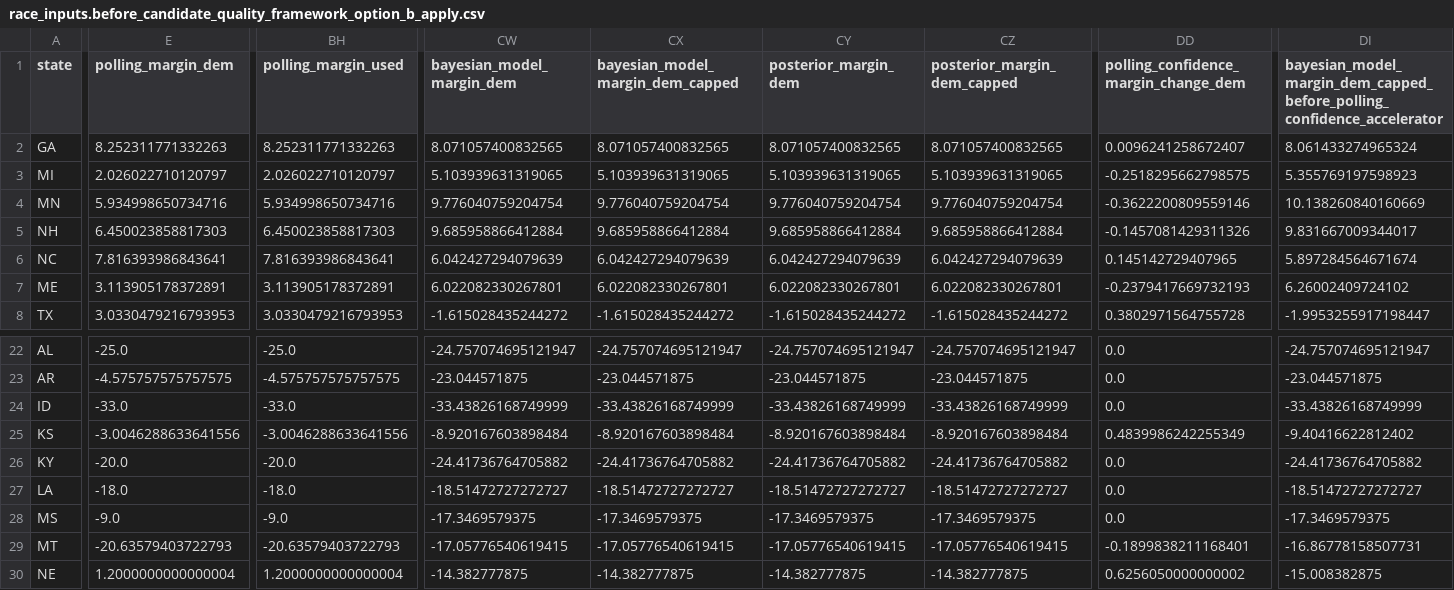
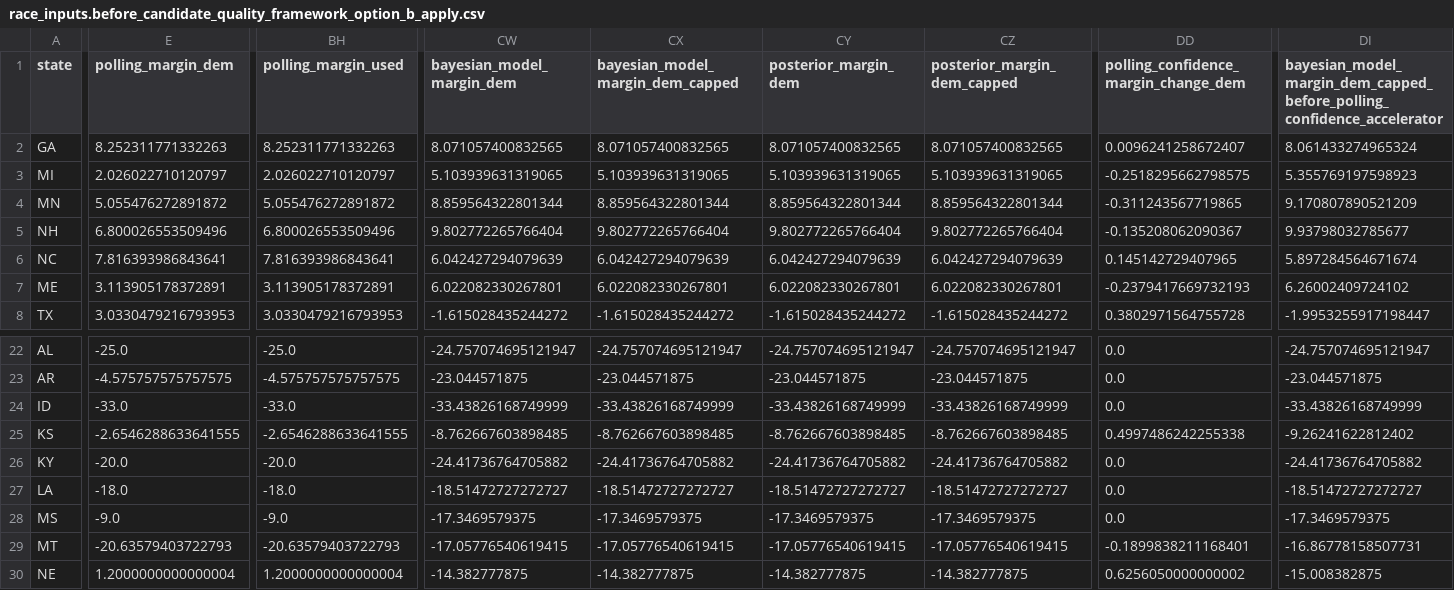
Before and after one commit to benyelin/2026-Senate-Model, a CSV file: inputs/race_inputs.before_candidate_quality_framework_option_b_apply.csv, drawn as a sheet; only a part is shown, gaps mark what is left out; the diff covers the shown part only; the diff names each change by its address in the sheet, - before the commit and + after, or states it on an @@ line.

```diff
--- a/inputs/race_inputs.before_candidate_quality_framework_option_b_apply.csv
+++ b/inputs/race_inputs.before_candidate_quality_framework_option_b_apply.csv
-E4 (polling_margin_dem): 5.934998650734716
+E4 (polling_margin_dem): 5.055476272891872
-BH4 (polling_margin_used): 5.934998650734716
+BH4 (polling_margin_used): 5.055476272891872
-CW4 (bayesian_model_margin_dem): 9.776040759204754
+CW4 (bayesian_model_margin_dem): 8.859564322801344
-CX4 (bayesian_model_margin_dem_capped): 9.776040759204754
+CX4 (bayesian_model_margin_dem_capped): 8.859564322801344
-CY4 (posterior_margin_dem): 9.776040759204754
+CY4 (posterior_margin_dem): 8.859564322801344
-CZ4 (posterior_margin_dem_capped): 9.776040759204754
+CZ4 (posterior_margin_dem_capped): 8.859564322801344
-DD4: -0.3622200809559146
+DD4: -0.311243567719865
-DI4: 10.138260840160669
+DI4: 9.170807890521209
-E5 (polling_margin_dem): 6.450023858817303
+E5 (polling_margin_dem): 6.800026553509496
-BH5 (polling_margin_used): 6.450023858817303
+BH5 (polling_margin_used): 6.800026553509496
-CW5 (bayesian_model_margin_dem): 9.685958866412884
+CW5 (bayesian_model_margin_dem): 9.802772265766404
-CX5 (bayesian_model_margin_dem_capped): 9.685958866412884
+CX5 (bayesian_model_margin_dem_capped): 9.802772265766404
-CY5 (posterior_margin_dem): 9.685958866412884
+CY5 (posterior_margin_dem): 9.802772265766404
-CZ5 (posterior_margin_dem_capped): 9.685958866412884
+CZ5 (posterior_margin_dem_capped): 9.802772265766404
-DD5: -0.1457081429311326
+DD5: -0.135208062090367
-DI5: 9.831667009344017
+DI5: 9.93798032785677
-E25 (polling_margin_dem): -3.0046288633641556
+E25 (polling_margin_dem): -2.6546288633641555
-BH25 (polling_margin_used): -3.0046288633641556
+BH25 (polling_margin_used): -2.6546288633641555
-CW25 (bayesian_model_margin_dem): -8.920167603898484
+CW25 (bayesian_model_margin_dem): -8.762667603898485
-CX25 (bayesian_model_margin_dem_capped): -8.920167603898484
+CX25 (bayesian_model_margin_dem_capped): -8.762667603898485
-CY25 (posterior_margin_dem): -8.920167603898484
+CY25 (posterior_margin_dem): -8.762667603898485
-CZ25 (posterior_margin_dem_capped): -8.920167603898484
+CZ25 (posterior_margin_dem_capped): -8.762667603898485
-DD25: 0.4839986242255349
+DD25: 0.4997486242255338
-DI25: -9.40416622812402
+DI25: -9.26241622812402
```
Also changed, not shown: 16 edited cells elsewhere in this file, inputs/manual_polls.csv, inputs/manual_polls_adjusted.csv, 13 other files.
